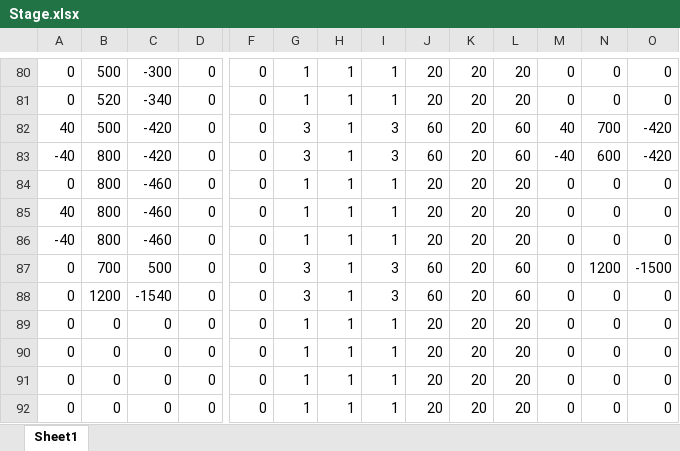
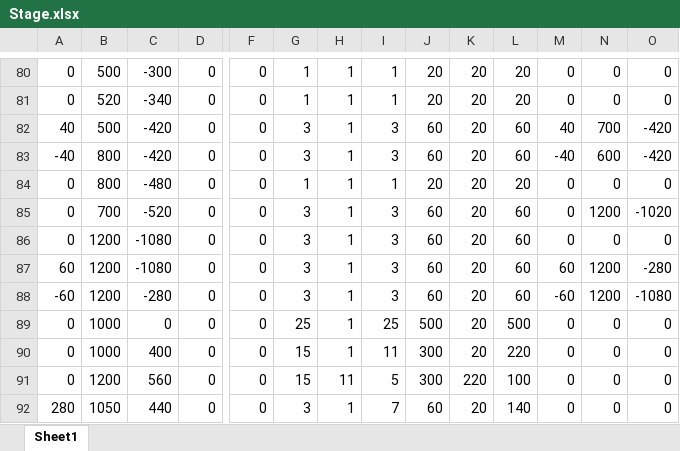
Before and after one commit to ita0124/GameProject, an Excel workbook: ActionGame-リファクタリング-/Data/CSV/Stage/Stage.xlsx, sheet Sheet1, drawn as a sheet; only a part is shown, gaps mark what is left out; values as stored, in another font and other column widths than the file's, no borders; removed rows and columns are numbered as before the commit, all else as after; rows hold the shown columns only; the diff covers the shown part only; the diff names each change by its address in the sheet, - before the commit and + after, or states it on an @@ line.

```diff
--- a/ActionGame-リファクタリング-/Data/CSV/Stage/Stage.xlsx (sheet Sheet1)
+++ b/ActionGame-リファクタリング-/Data/CSV/Stage/Stage.xlsx (sheet Sheet1)
-C84: -460
+C84: -480
-row 85: 40 | 800 | -460 | 0 | 0 | 1 | 1 | 1 | 20 | 20 | 20 | 0 | 0 | 0
-row 86: -40 | 800 | -460 | 0 | 0 | 1 | 1 | 1 | 20 | 20 | 20 | 0 | 0 | 0
-C85: 500
+C85: -520
-O85: -1500
+O85: -1020
-C86: -1540
+C86: -1080
+row 87: 60 | 1200 | -1080 | 0 | 0 | 3 | 1 | 3 | 60 | 20 | 60 | 60 | 1200 | -280
+row 88: -60 | 1200 | -280 | 0 | 0 | 3 | 1 | 3 | 60 | 20 | 60 | -60 | 1200 | -1080
-B89:B90: 0
+B89:B90: 1000
-G89: 1
+G89: 25
-I89: 1
+I89: 25
-J89: 20
+J89: 500
-L89: 20
+L89: 500
-C90: 0
+C90: 400
-G90:G91: 1
+G90:G91: 15
-I90: 1
+I90: 11
-J90:J91: 20
+J90:J91: 300
-L90: 20
+L90: 220
-B91: 0
+B91: 1200
-C91: 0
+C91: 560
-H91: 1
+H91: 11
-I91: 1
+I91: 5
-K91: 20
+K91: 220
-L91: 20
+L91: 100
-A92: 0
+A92: 280
-B92: 0
+B92: 1050
-C92: 0
+C92: 440
-G92: 1
+G92: 3
-I92: 1
+I92: 7
-J92: 20
+J92: 60
-L92: 20
+L92: 140
```
Also changed, not shown: 14 edited cells elsewhere in this sheet, formulas that keep their value, ActionGame-リファクタリング-/Data/CSV/Stage/Platform.xlsx, 7 other files.
